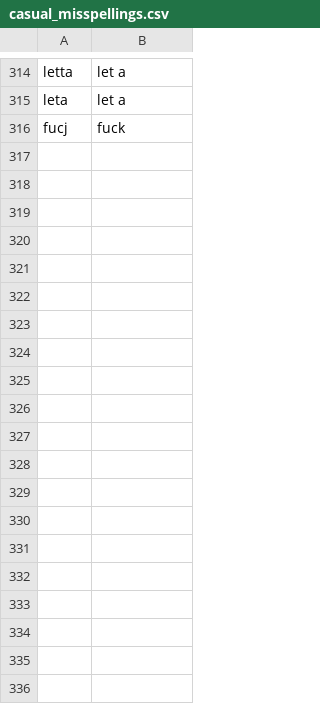
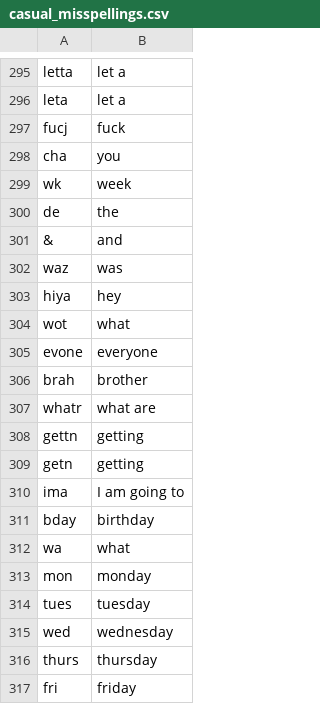
Before and after one commit to brannondorsey/exchatter, a CSV file: data/dictionaries/casual_misspellings.csv, drawn as a sheet; only a part is shown, gaps mark what is left out; the diff covers the shown part only.

Commit message:
Added dictionaries and ran misspelling scripts on all personal corpuses and pan-12 corpus

```diff
--- a/data/dictionaries/casual_misspellings.csv
+++ b/data/dictionaries/casual_misspellings.csv
@@ -316 +297,21 @@ leta, let a
 fucj, fuck
+cha, you
+wk, week
+de, the
+&, and
+waz, was
+hiya, hey
+wot, what
+evone, everyone
+brah, brother,
+whatr, what are
+gettn, getting
+getn, getting
+ima, I am going to
+bday, birthday
+wa, what
+mon, monday
+tues, tuesday
+wed, wednesday
+thurs, thursday
+fri, friday
```
Also changed, not shown: 38 added rows, 23 removed rows and 3 edited cells elsewhere in this file, data/dictionaries/text_acronyms.csv, 21 other files.
